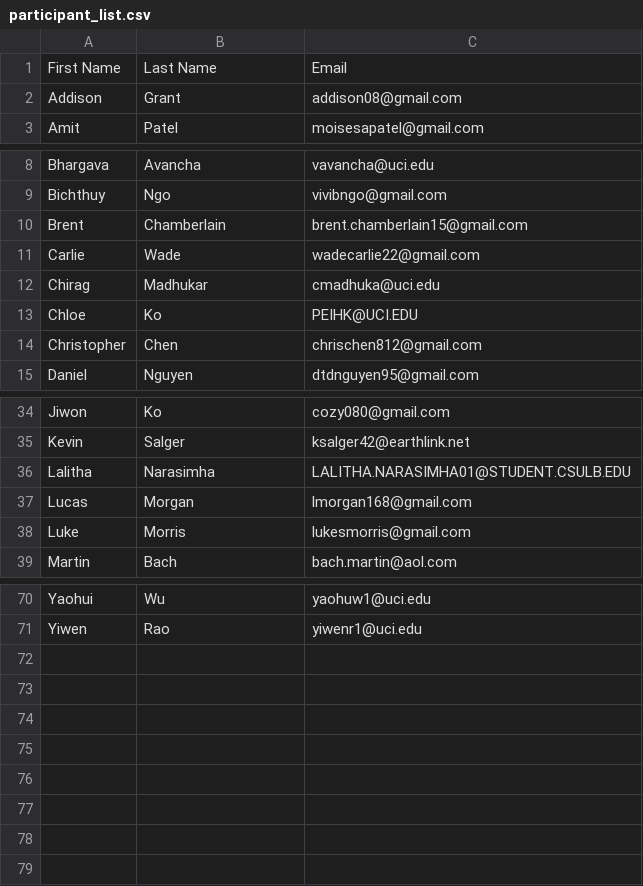
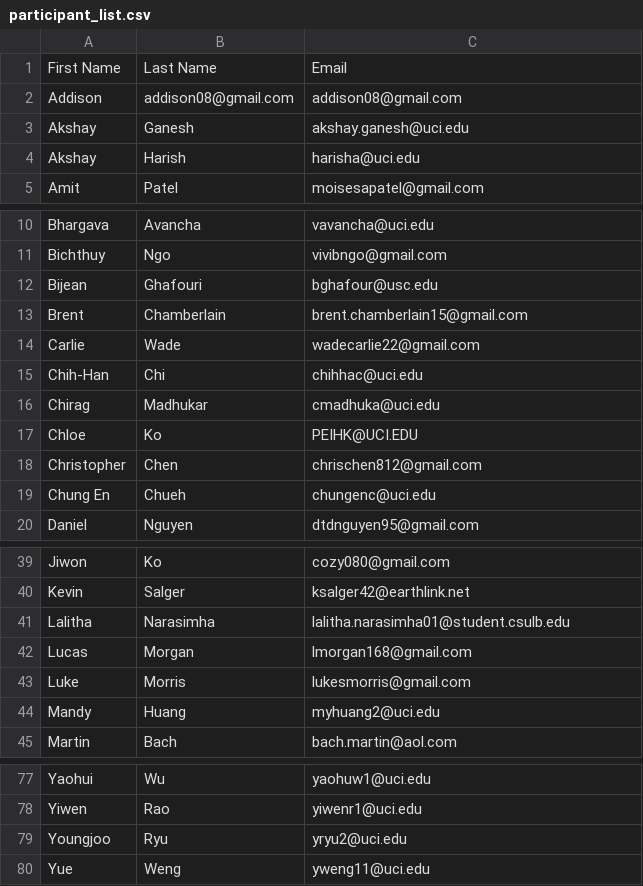
Before and after one commit to socalrug/hackathon-2022-04, a CSV file: admin/participant_list.csv, drawn as a sheet; only a part is shown, gaps mark what is left out; the diff covers the shown part only.

```diff
--- a/admin/participant_list.csv
+++ b/admin/participant_list.csv
@@ -1,3 +1,5 @@
 First Name,Last Name,Email
-Addison,Grant,addison08@gmail.com
+Addison,addison08@gmail.com,addison08@gmail.com
+Akshay,Ganesh,akshay.ganesh@uci.edu
+Akshay,Harish,harisha@uci.edu
 Amit,Patel,moisesapatel@gmail.com
@@ -9,4 +11,6 @@ Bhargava,Avancha,vavancha@uci.edu
 Bichthuy,Ngo,vivibngo@gmail.com
+Bijean,Ghafouri,bghafour@usc.edu
 Brent,Chamberlain,brent.chamberlain15@gmail.com
 Carlie ,Wade,wadecarlie22@gmail.com
+Chih-Han,Chi,chihhac@uci.edu
 Chirag,Madhukar,cmadhuka@uci.edu
@@ -14,2 +18,3 @@ Chloe,Ko,PEIHK@UCI.EDU
 Christopher,Chen,chrischen812@gmail.com
+Chung En,Chueh,chungenc@uci.edu
 Daniel,Nguyen,dtdnguyen95@gmail.com
@@ -35,5 +40,6 @@ Jiwon,Ko,cozy080@gmail.com
 Kevin,Salger,ksalger42@earthlink.net
-Lalitha,Narasimha,LALITHA.NARASIMHA01@STUDENT.CSULB.EDU
+Lalitha,Narasimha,lalitha.narasimha01@student.csulb.edu
 Lucas,Morgan,lmorgan168@gmail.com
 Luke,Morris,lukesmorris@gmail.com
+Mandy,Huang,myhuang2@uci.edu
 Martin,Bach,bach.martin@aol.com
@@ -71 +78,3 @@ Yaohui,Wu,yaohuw1@uci.edu
 Yiwen,Rao,yiwenr1@uci.edu
+Youngjoo,Ryu,yryu2@uci.edu
+Yue,Weng,yweng11@uci.edu
```
Also changed, not shown: 1 added row elsewhere in this file, 1 other file.
